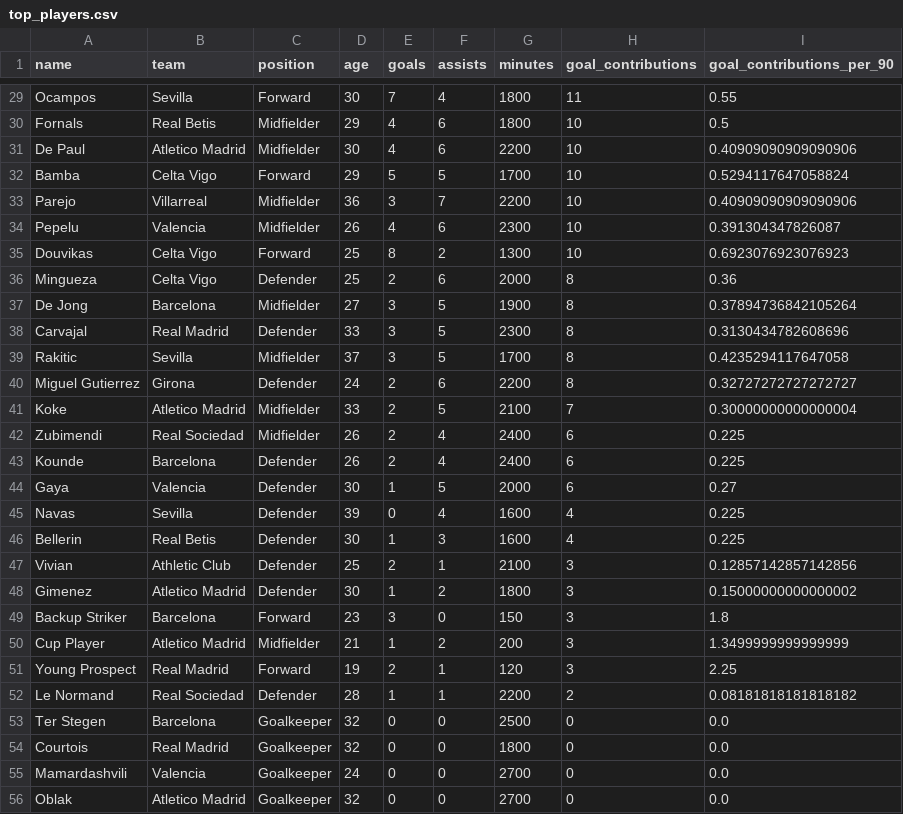
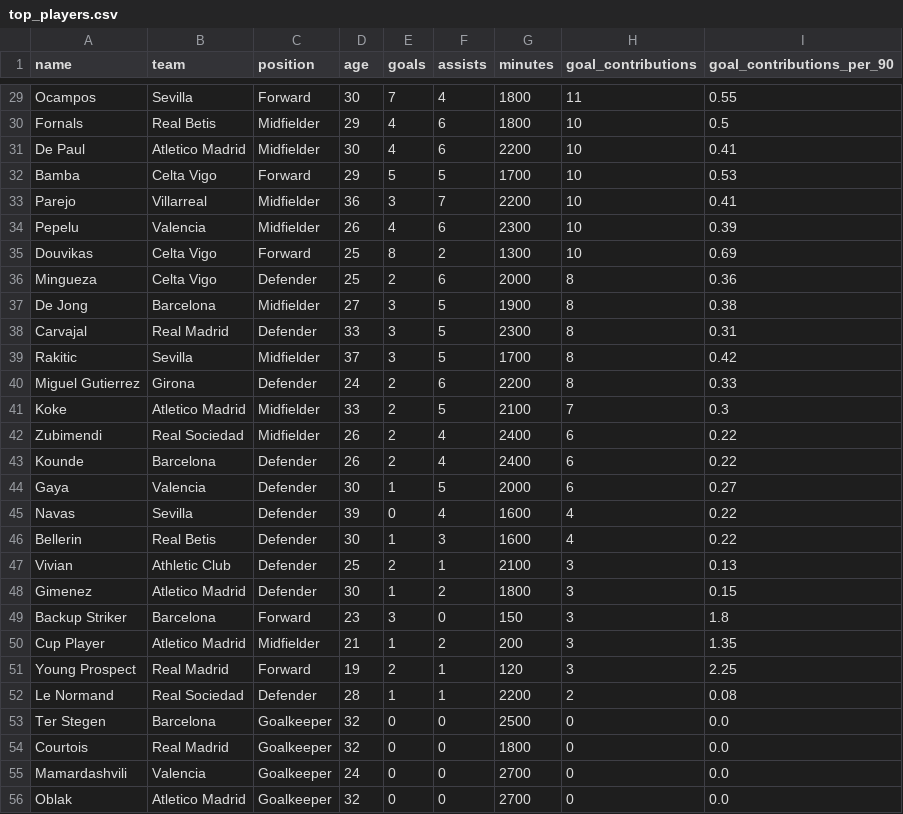
Before and after one commit to Raaul04/football-data-analysis, a CSV file: outputs/top_players.csv, drawn as a sheet; only a part is shown, gaps mark what is left out; the diff covers the shown part only.

```diff
--- a/outputs/top_players.csv
+++ b/outputs/top_players.csv
@@ -30,24 +30,24 @@ Ocampos,Sevilla,Forward,30,7,4,1800,11,0.55
 Fornals,Real Betis,Midfielder,29,4,6,1800,10,0.5
-De Paul,Atletico Madrid,Midfielder,30,4,6,2200,10,0.40909090909090906
-Bamba,Celta Vigo,Forward,29,5,5,1700,10,0.5294117647058824
-Parejo,Villarreal,Midfielder,36,3,7,2200,10,0.40909090909090906
-Pepelu,Valencia,Midfielder,26,4,6,2300,10,0.391304347826087
-Douvikas,Celta Vigo,Forward,25,8,2,1300,10,0.6923076923076923
+De Paul,Atletico Madrid,Midfielder,30,4,6,2200,10,0.41
+Bamba,Celta Vigo,Forward,29,5,5,1700,10,0.53
+Parejo,Villarreal,Midfielder,36,3,7,2200,10,0.41
+Pepelu,Valencia,Midfielder,26,4,6,2300,10,0.39
+Douvikas,Celta Vigo,Forward,25,8,2,1300,10,0.69
 Mingueza,Celta Vigo,Defender,25,2,6,2000,8,0.36
-De Jong,Barcelona,Midfielder,27,3,5,1900,8,0.37894736842105264
-Carvajal,Real Madrid,Defender,33,3,5,2300,8,0.3130434782608696
-Rakitic,Sevilla,Midfielder,37,3,5,1700,8,0.4235294117647058
-Miguel Gutierrez,Girona,Defender,24,2,6,2200,8,0.32727272727272727
-Koke,Atletico Madrid,Midfielder,33,2,5,2100,7,0.30000000000000004
-Zubimendi,Real Sociedad,Midfielder,26,2,4,2400,6,0.225
-Kounde,Barcelona,Defender,26,2,4,2400,6,0.225
+De Jong,Barcelona,Midfielder,27,3,5,1900,8,0.38
+Carvajal,Real Madrid,Defender,33,3,5,2300,8,0.31
+Rakitic,Sevilla,Midfielder,37,3,5,1700,8,0.42
+Miguel Gutierrez,Girona,Defender,24,2,6,2200,8,0.33
+Koke,Atletico Madrid,Midfielder,33,2,5,2100,7,0.3
+Zubimendi,Real Sociedad,Midfielder,26,2,4,2400,6,0.22
+Kounde,Barcelona,Defender,26,2,4,2400,6,0.22
 Gaya,Valencia,Defender,30,1,5,2000,6,0.27
-Navas,Sevilla,Defender,39,0,4,1600,4,0.225
-Bellerin,Real Betis,Defender,30,1,3,1600,4,0.225
-Vivian,Athletic Club,Defender,25,2,1,2100,3,0.12857142857142856
-Gimenez,Atletico Madrid,Defender,30,1,2,1800,3,0.15000000000000002
+Navas,Sevilla,Defender,39,0,4,1600,4,0.22
+Bellerin,Real Betis,Defender,30,1,3,1600,4,0.22
+Vivian,Athletic Club,Defender,25,2,1,2100,3,0.13
+Gimenez,Atletico Madrid,Defender,30,1,2,1800,3,0.15
 Backup Striker,Barcelona,Forward,23,3,0,150,3,1.8
-Cup Player,Atletico Madrid,Midfielder,21,1,2,200,3,1.3499999999999999
+Cup Player,Atletico Madrid,Midfielder,21,1,2,200,3,1.35
 Young Prospect,Real Madrid,Forward,19,2,1,120,3,2.25
-Le Normand,Real Sociedad,Defender,28,1,1,2200,2,0.08181818181818182
+Le Normand,Real Sociedad,Defender,28,1,1,2200,2,0.08
 Ter Stegen,Barcelona,Goalkeeper,32,0,0,2500,0,0.0
```
Also changed, not shown: 23 edited cells elsewhere in this file, outputs/top_players_per_90.csv, 2 other files.
